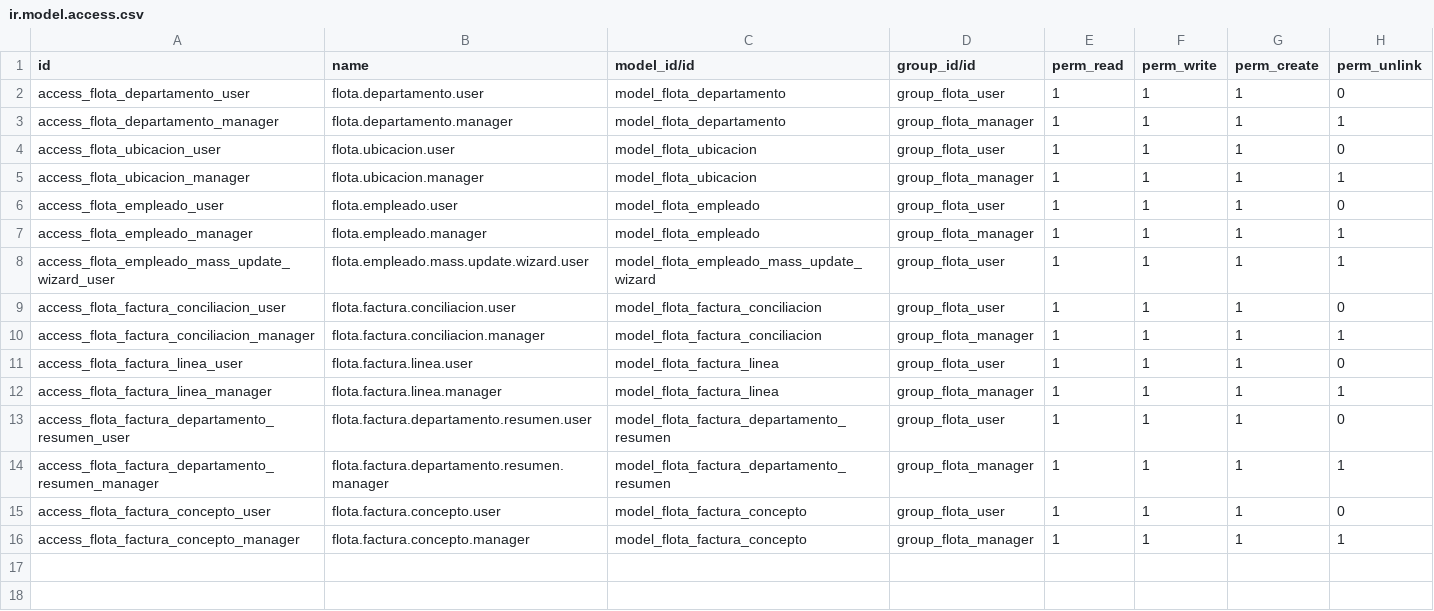
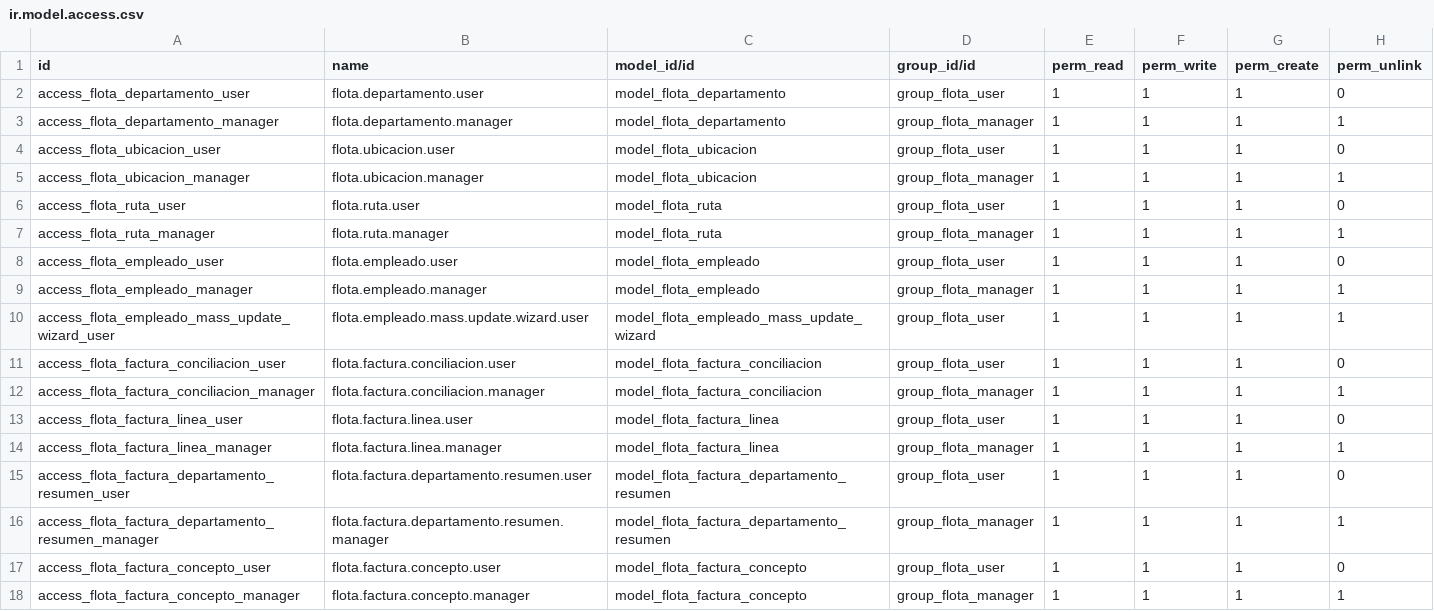
Before and after one commit to ALEJ515/gestion_flota_empleados, a CSV file: security/ir.model.access.csv, drawn as a sheet; the diff names each change by its address in the sheet, - before the commit and + after, or states it on an @@ line.

```diff
--- a/security/ir.model.access.csv
+++ b/security/ir.model.access.csv
+row 6: access_flota_ruta_user | flota.ruta.user | model_flota_ruta | group_flota_user | 1 | 1 | 1 | 0
+row 7: access_flota_ruta_manager | flota.ruta.manager | model_flota_ruta | group_flota_manager | 1 | 1 | 1 | 1
```
Also changed, not shown: 11 other files.
